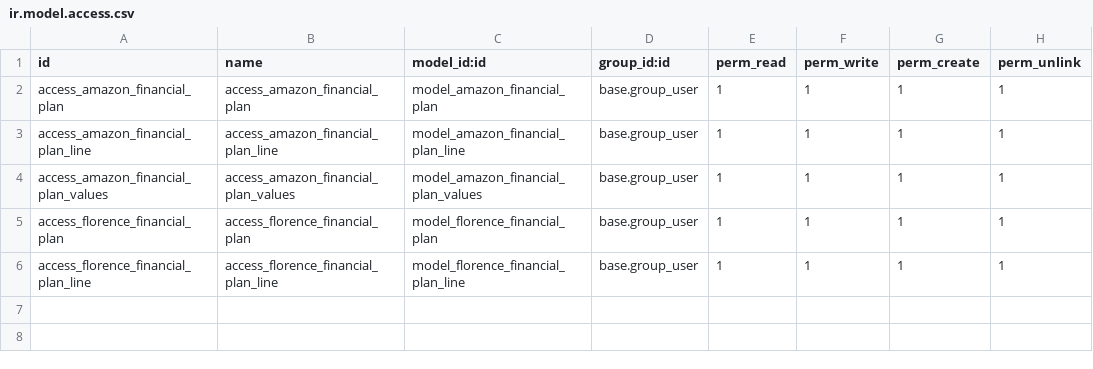
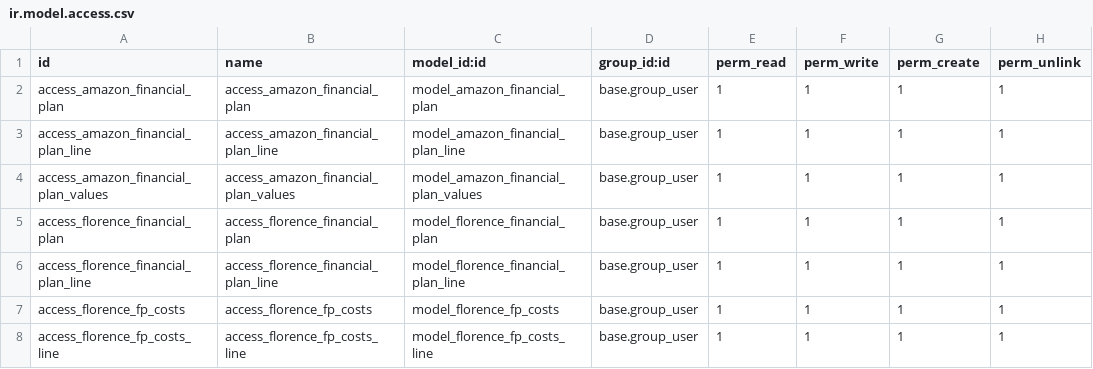
Before and after one commit to nickciava98/florence_custom, a CSV file: florence_amazon_financial_plan/security/ir.model.access.csv, drawn as a sheet; the diff names each change by its address in the sheet, - before the commit and + after, or states it on an @@ line.

Commit message:
Add first FP Costs

```diff
--- a/florence_amazon_financial_plan/security/ir.model.access.csv
+++ b/florence_amazon_financial_plan/security/ir.model.access.csv
+row 7: access_florence_fp_costs | access_florence_fp_costs | model_florence_fp_costs | base.group_user | 1 | 1 | 1 | 1
+row 8: access_florence_fp_costs_line | access_florence_fp_costs_line | model_florence_fp_costs_line | base.group_user | 1 | 1 | 1 | 1
```
Also changed, not shown: 34 other files.
